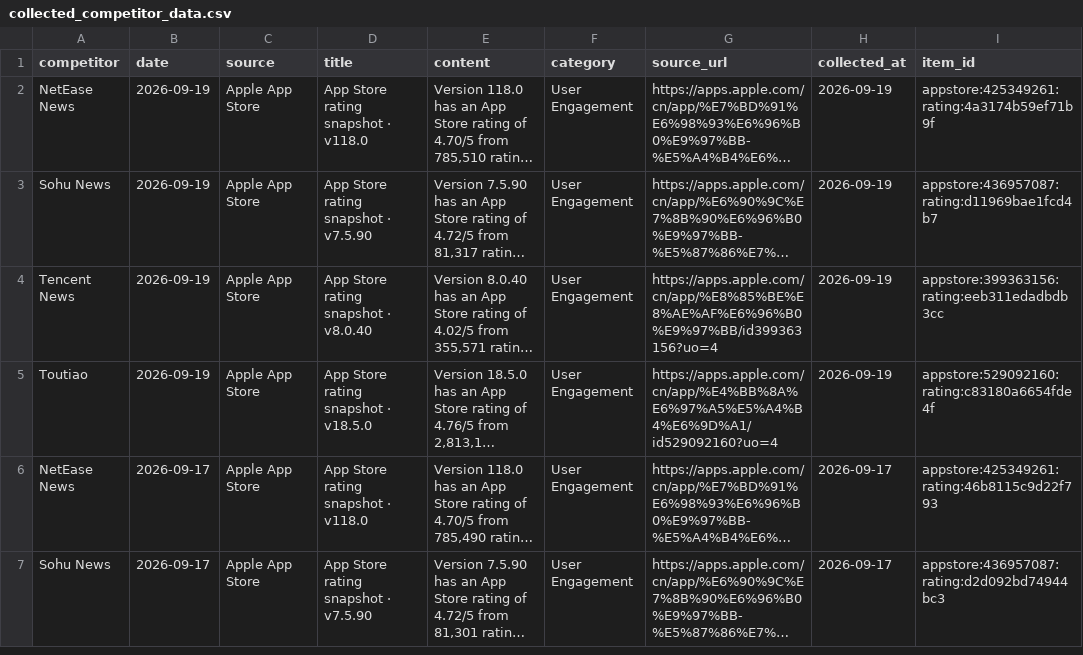
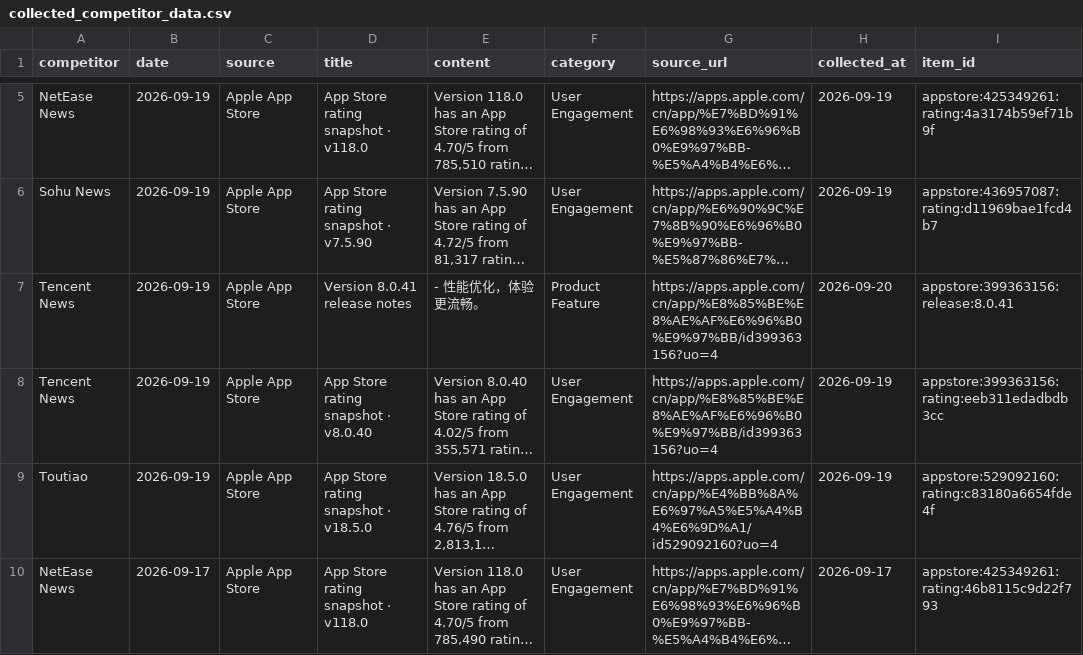
Before and after one commit to zhengyb-hub/ai-competitor-marketing-brief-agent, a CSV file: data/collected_competitor_data.csv, drawn as a sheet; only a part is shown, gaps mark what is left out; the shorter side is filled out with more unchanged rows; long unchanged cells end in …; the diff covers the shown part only; the diff names each change by its address in the sheet, - before the commit and + after, or states it on an @@ line.

```diff
--- a/data/collected_competitor_data.csv
+++ b/data/collected_competitor_data.csv
+row 7: Tencent News | 2026-09-19 | Apple App Store | Version 8.0.41 release notes | - 性能优化，体验更流畅。 | Product Feature | https://apps.apple.com/cn/app/%E8%85%BE%E8%AE%AF%E6%96%B0%E9%97%BB/id399363156?uo=4 | 2026-09-20 | appstore:399363156:release:8.0.41
```
Also changed, not shown: 3 added rows and 3 removed rows elsewhere in this file.
